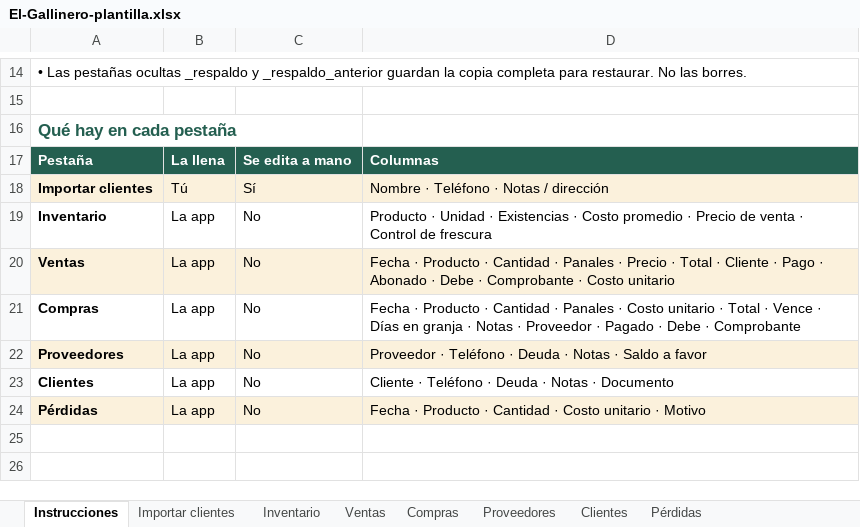
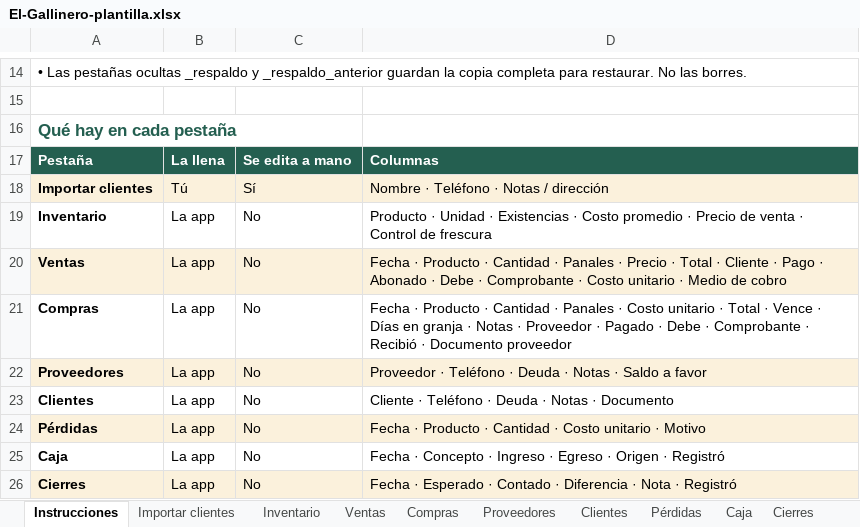
Before and after one commit to WokerJJ/el-gallinero, an Excel workbook: plantilla/El-Gallinero-plantilla.xlsx, sheet Instrucciones, drawn as a sheet; only a part is shown, gaps mark what is left out; values as stored, in another font and other column widths than the file's, no borders; the diff names each change by its address in the sheet, - before the commit and + after, or states it on an @@ line.

Commit message:
feat: pestañas Caja y Cierres, medio de cobro y datos de recepción en el Sheet; efectivo y transferencia en Finanzas

```diff
--- a/plantilla/El-Gallinero-plantilla.xlsx (sheet Instrucciones)
+++ b/plantilla/El-Gallinero-plantilla.xlsx (sheet Instrucciones)
+sheet tab: Caja
+sheet tab: Cierres
-D20: …Costo unitario
+D20: …Costo unitario · Medio de cobro
-D21: …· Comprobante
+D21: …· Comprobante · Recibió · Documento proveedor
+row 25: Caja | La app | No | Fecha · Concepto · Ingreso · Egreso · Origen · Registró
+row 26: Cierres | La app | No | Fecha · Esperado · Contado · Diferencia · Nota · Registró
```
Also changed, not shown: sheet Compras, sheet Ventas, 3 other files.
